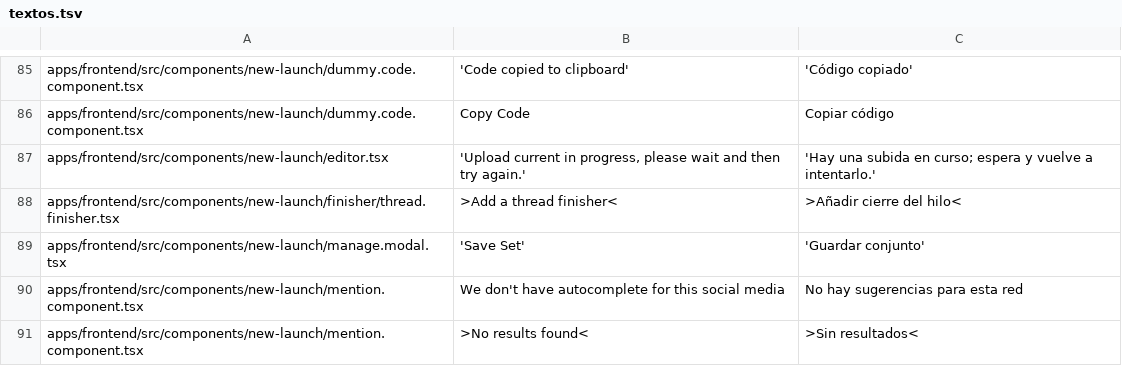
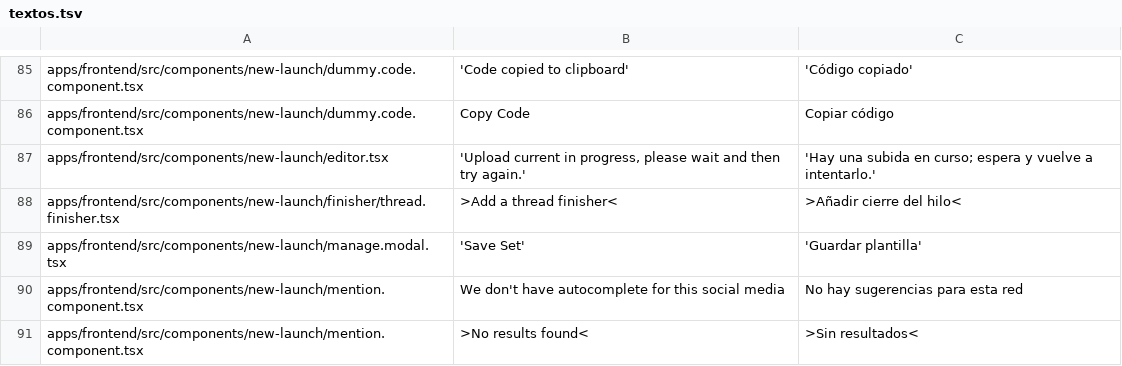
Before and after one commit to Aridio/dimelo-redes, a TSV file: marca/textos.tsv, drawn as a sheet; only a part is shown, gaps mark what is left out; the diff covers the shown part only.

```diff
--- a/marca/textos.tsv
+++ b/marca/textos.tsv
@@ -88,3 +88,3 @@ apps/frontend/src/components/new-launch/editor.tsx	'Upload current in progress,
 apps/frontend/src/components/new-launch/finisher/thread.finisher.tsx	>Add a thread finisher<	>Añadir cierre del hilo<
-apps/frontend/src/components/new-launch/manage.modal.tsx	'Save Set'	'Guardar conjunto'
+apps/frontend/src/components/new-launch/manage.modal.tsx	'Save Set'	'Guardar plantilla'
 apps/frontend/src/components/new-launch/mention.component.tsx	We don't have autocomplete for this social media	No hay sugerencias para esta red
```
Also changed, not shown: 6 added rows and 11 edited cells elsewhere in this file, 4 other files.
